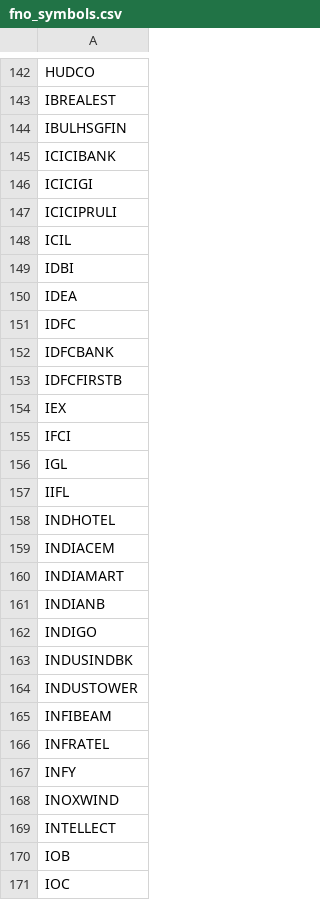
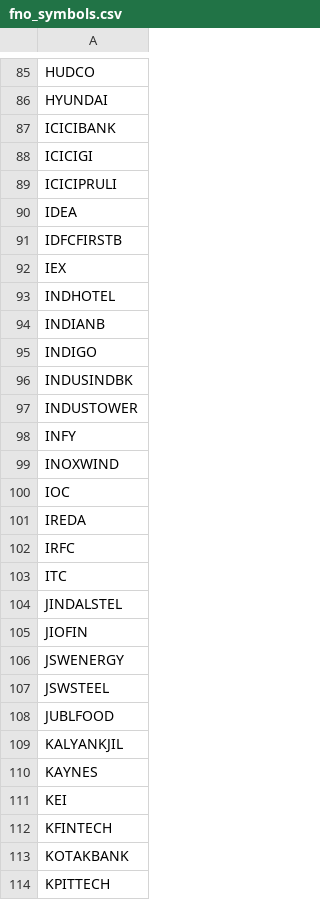
Before and after one commit to harshlearn001/CANDLE-LAB-MONTHLY, a CSV file: config/fno_symbols.csv, drawn as a sheet; only a part is shown, gaps mark what is left out; the shorter side is filled out with more unchanged rows; removed rows and columns are numbered as before the commit, all else as after; the diff covers the shown part only; the diff names each change by its address in the sheet, - before the commit and + after, or states it on an @@ line.

```diff
--- a/config/fno_symbols.csv
+++ b/config/fno_symbols.csv
-A86: IBREALEST
+A86: HYUNDAI
-row 144: IBULHSGFIN
-row 148: ICIL
-row 149: IDBI
-row 151: IDFC
-row 152: IDFCBANK
-row 155: IFCI
-row 156: IGL
-row 157: IIFL
-row 159: INDIACEM
-row 160: INDIAMART
-row 165: INFIBEAM
-row 166: INFRATEL
-row 169: INTELLECT
-row 170: IOB
```
Also changed, not shown: 2 added rows, 131 removed rows and 2 edited cells elsewhere in this file.
